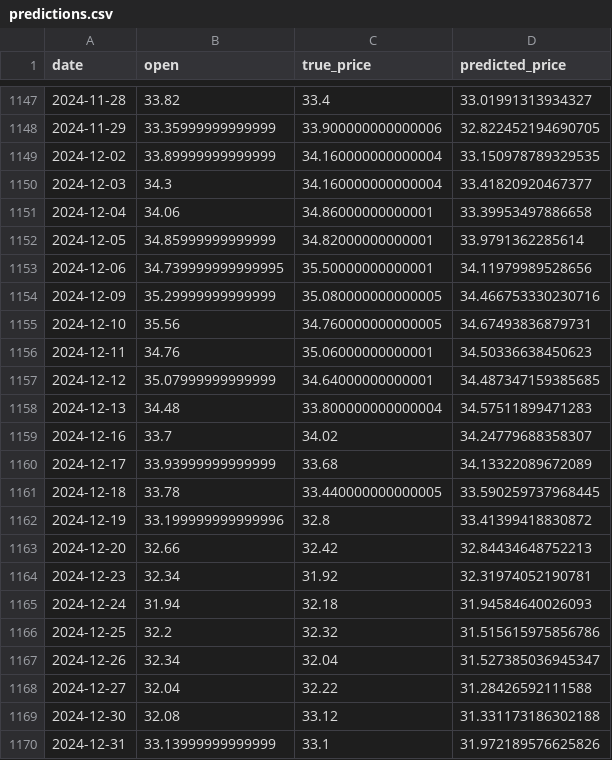
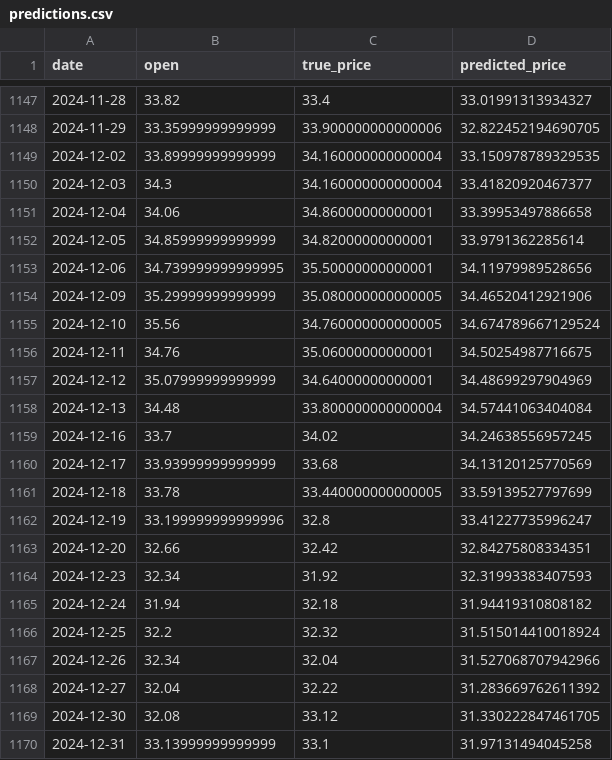
Before and after one commit to 134Koala/bs, a CSV file: bs_1/pre_results/601001/predictions.csv, drawn as a sheet; only a part is shown, gaps mark what is left out.

```diff
--- a/bs_1/pre_results/601001/predictions.csv
+++ b/bs_1/pre_results/601001/predictions.csv
@@ -1153,18 +1153,18 @@ date,open,true_price,predicted_price
 2024-12-06,34.739999999999995,35.50000000000001,34.11979989528656
-2024-12-09,35.29999999999999,35.080000000000005,34.466753330230716
-2024-12-10,35.56,34.760000000000005,34.67493836879731
-2024-12-11,34.76,35.06000000000001,34.50336638450623
-2024-12-12,35.07999999999999,34.64000000000001,34.487347159385685
-2024-12-13,34.48,33.800000000000004,34.57511899471283
-2024-12-16,33.7,34.02,34.24779688358307
-2024-12-17,33.93999999999999,33.68,34.13322089672089
-2024-12-18,33.78,33.440000000000005,33.590259737968445
-2024-12-19,33.199999999999996,32.8,33.41399418830872
-2024-12-20,32.66,32.42,32.84434648752213
-2024-12-23,32.34,31.92,32.31974052190781
-2024-12-24,31.94,32.18,31.94584640026093
-2024-12-25,32.2,32.32,31.515615975856786
-2024-12-26,32.34,32.04,31.527385036945347
-2024-12-27,32.04,32.22,31.28426592111588
-2024-12-30,32.08,33.12,31.331173186302188
-2024-12-31,33.13999999999999,33.1,31.972189576625826
+2024-12-09,35.29999999999999,35.080000000000005,34.46520412921906
+2024-12-10,35.56,34.760000000000005,34.674789667129524
+2024-12-11,34.76,35.06000000000001,34.50254987716675
+2024-12-12,35.07999999999999,34.64000000000001,34.48699297904969
+2024-12-13,34.48,33.800000000000004,34.57441063404084
+2024-12-16,33.7,34.02,34.24638556957245
+2024-12-17,33.93999999999999,33.68,34.13120125770569
+2024-12-18,33.78,33.440000000000005,33.59139527797699
+2024-12-19,33.199999999999996,32.8,33.41227735996247
+2024-12-20,32.66,32.42,32.84275808334351
+2024-12-23,32.34,31.92,32.31993383407593
+2024-12-24,31.94,32.18,31.94419310808182
+2024-12-25,32.2,32.32,31.515014410018924
+2024-12-26,32.34,32.04,31.527068707942966
+2024-12-27,32.04,32.22,31.283669762611392
+2024-12-30,32.08,33.12,31.330222847461705
+2024-12-31,33.13999999999999,33.1,31.97131494045258
```
Also changed, not shown: bs_1/pre_results/000001/predictions.csv, bs_1/pre_results/000002/predictions.csv, 34 other files.
